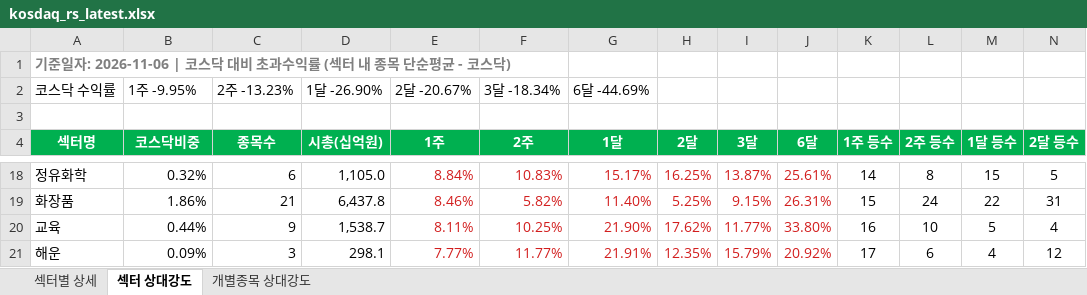
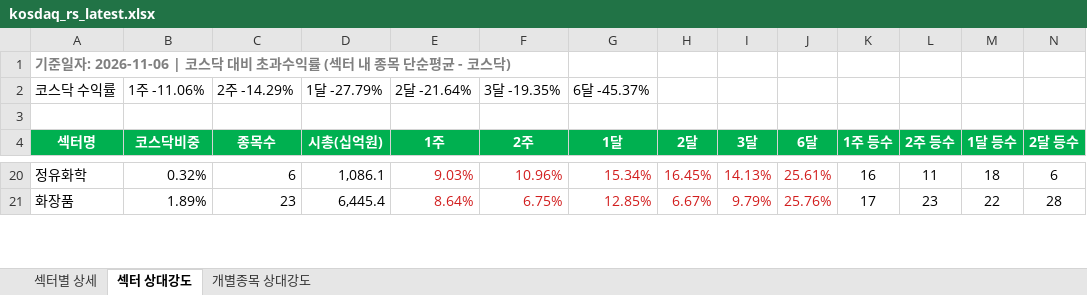
Before and after one commit to Min-guk123/Min-guk, an Excel workbook: docs/downloads/kosdaq_rs_latest.xlsx, sheet 섹터 상대강도, drawn as a sheet; only a part is shown, gaps mark what is left out; values as stored, in another font and other column widths than the file's, no borders; removed rows and columns are numbered as before the commit, all else as after; rows hold the shown columns only; the diff covers the shown part only; the diff names each change by its address in the sheet, - before the commit and + after, or states it on an @@ line.

```diff
--- a/docs/downloads/kosdaq_rs_latest.xlsx (sheet 섹터 상대강도)
+++ b/docs/downloads/kosdaq_rs_latest.xlsx (sheet 섹터 상대강도)
-B2 (코스닥비중): 1주 -9.95%
+B2 (코스닥비중): 1주 -11.06%
-C2 (종목수): 2주 -13.23%
+C2 (종목수): 2주 -14.29%
-D2 (시총(십억원)): 1달 -26.90%
+D2 (시총(십억원)): 1달 -27.79%
-E2 (1주): 2달 -20.67%
+E2 (1주): 2달 -21.64%
-F2 (2주): 3달 -18.34%
+F2 (2주): 3달 -19.35%
-G2 (1달): 6달 -44.69%
+G2 (1달): 6달 -45.37%
-D20 (시총(십억원)): 1,105.0
+D20 (시총(십억원)): 1,086.1
-E20 (1주): 8.84%
+E20 (1주): 9.03%
-F20 (2주): 10.83%
+F20 (2주): 10.96%
-G20 (1달): 15.17%
+G20 (1달): 15.34%
-H20 (2달): 16.25%
+H20 (2달): 16.45%
-I20 (3달): 13.87%
+I20 (3달): 14.13%
-K20 (1주 등수): 14
+K20 (1주 등수): 16
-L20 (2주 등수): 8
+L20 (2주 등수): 11
-M20 (1달 등수): 15
+M20 (1달 등수): 18
-N20 (2달 등수): 5
+N20 (2달 등수): 6
-B21 (코스닥비중): 1.86%
+B21 (코스닥비중): 1.89%
-C21 (종목수): 21
+C21 (종목수): 23
-D21 (시총(십억원)): 6,437.8
+D21 (시총(십억원)): 6,445.4
-E21 (1주): 8.46%
+E21 (1주): 8.64%
-F21 (2주): 5.82%
+F21 (2주): 6.75%
-G21 (1달): 11.40%
+G21 (1달): 12.85%
-H21 (2달): 5.25%
+H21 (2달): 6.67%
-I21 (3달): 9.15%
+I21 (3달): 9.79%
-J21 (6달): 26.31%
+J21 (6달): 25.76%
-K21 (1주 등수): 15
+K21 (1주 등수): 17
-L21 (2주 등수): 24
+L21 (2주 등수): 23
-N21 (2달 등수): 31
+N21 (2달 등수): 28
-row 20: 교육 | 0.44% | 9 | 1,538.7 | 8.11% | 10.25% | 21.90% | 17.62% | 11.77% | 33.80% | 16 | 10 | 5 | 4
-row 21: 해운 | 0.09% | 3 | 298.1 | 7.77% | 11.77% | 21.91% | 12.35% | 15.79% | 20.92% | 17 | 6 | 4 | 12
```
Also changed, not shown: 14 added rows, 12 removed rows, 292 edited cells and cell formats elsewhere in this sheet, sheet 개별종목 상대강도, sheet 섹터별 상세, 9 other files.
